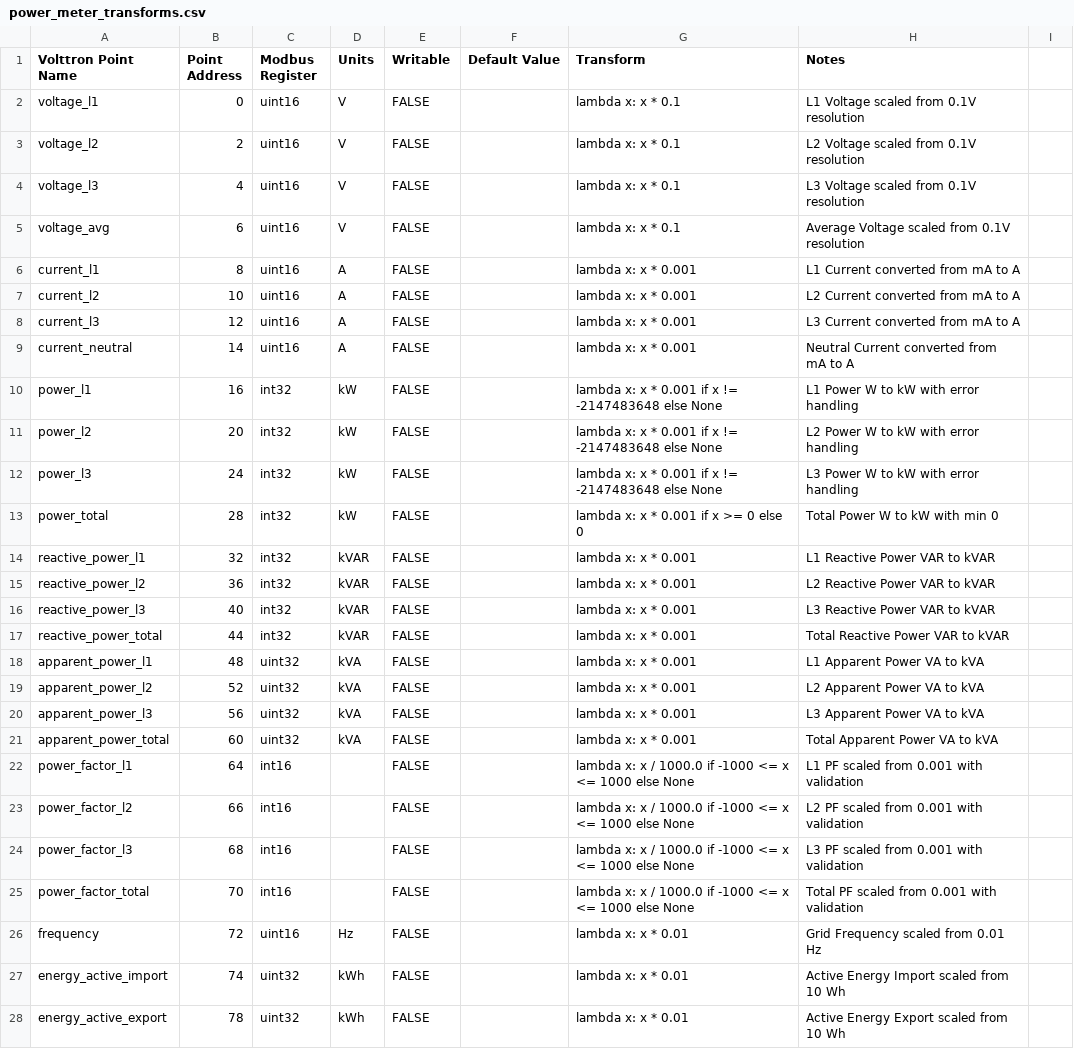
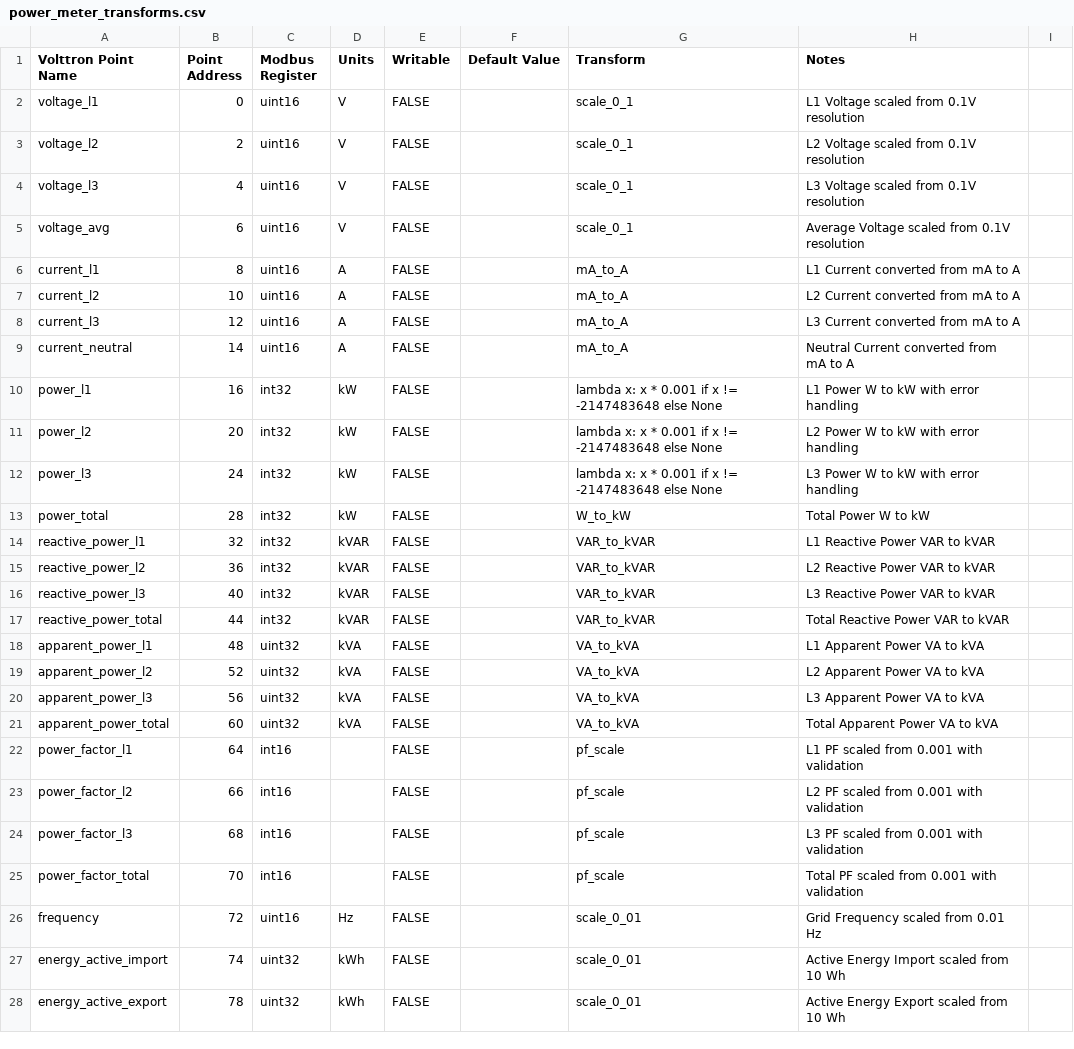
Before and after one commit to ACE-IoT-Solutions/volttron, a CSV file: services/core/PlatformDriverAgent/platform_driver/interfaces/modbus_enhanced/examples/power_meter_transforms.csv, drawn as a sheet; only a part is shown; the diff covers the shown part only.

```diff
--- a/services/core/PlatformDriverAgent/platform_driver/interfaces/modbus_enhanced/examples/power_meter_transforms.csv
+++ b/services/core/PlatformDriverAgent/platform_driver/interfaces/modbus_enhanced/examples/power_meter_transforms.csv
@@ -1,10 +1,10 @@
 Volttron Point Name,Point Address,Modbus Register,Units,Writable,Default Value,Transform,Notes
-voltage_l1,0,uint16,V,FALSE,,lambda x: x * 0.1,L1 Voltage scaled from 0.1V resolution
-voltage_l2,2,uint16,V,FALSE,,lambda x: x * 0.1,L2 Voltage scaled from 0.1V resolution
-voltage_l3,4,uint16,V,FALSE,,lambda x: x * 0.1,L3 Voltage scaled from 0.1V resolution
-voltage_avg,6,uint16,V,FALSE,,lambda x: x * 0.1,Average Voltage scaled from 0.1V resolution
-current_l1,8,uint16,A,FALSE,,lambda x: x * 0.001,L1 Current converted from mA to A
-current_l2,10,uint16,A,FALSE,,lambda x: x * 0.001,L2 Current converted from mA to A
-current_l3,12,uint16,A,FALSE,,lambda x: x * 0.001,L3 Current converted from mA to A
-current_neutral,14,uint16,A,FALSE,,lambda x: x * 0.001,Neutral Current converted from mA to A
+voltage_l1,0,uint16,V,FALSE,,scale_0_1,L1 Voltage scaled from 0.1V resolution
+voltage_l2,2,uint16,V,FALSE,,scale_0_1,L2 Voltage scaled from 0.1V resolution
+voltage_l3,4,uint16,V,FALSE,,scale_0_1,L3 Voltage scaled from 0.1V resolution
+voltage_avg,6,uint16,V,FALSE,,scale_0_1,Average Voltage scaled from 0.1V resolution
+current_l1,8,uint16,A,FALSE,,mA_to_A,L1 Current converted from mA to A
+current_l2,10,uint16,A,FALSE,,mA_to_A,L2 Current converted from mA to A
+current_l3,12,uint16,A,FALSE,,mA_to_A,L3 Current converted from mA to A
+current_neutral,14,uint16,A,FALSE,,mA_to_A,Neutral Current converted from mA to A
 power_l1,16,int32,kW,FALSE,,lambda x: x * 0.001 if x != -2147483648 else None,L1 Power W to kW with error handling
@@ -12,17 +12,17 @@ power_l2,20,int32,kW,FALSE,,lambda x: x * 0.001 if x != -2147483648 else None,L2
 power_l3,24,int32,kW,FALSE,,lambda x: x * 0.001 if x != -2147483648 else None,L3 Power W to kW with error handling
-power_total,28,int32,kW,FALSE,,lambda x: x * 0.001 if x >= 0 else 0,Total Power W to kW with min 0
-reactive_power_l1,32,int32,kVAR,FALSE,,lambda x: x * 0.001,L1 Reactive Power VAR to kVAR
-reactive_power_l2,36,int32,kVAR,FALSE,,lambda x: x * 0.001,L2 Reactive Power VAR to kVAR
-reactive_power_l3,40,int32,kVAR,FALSE,,lambda x: x * 0.001,L3 Reactive Power VAR to kVAR
-reactive_power_total,44,int32,kVAR,FALSE,,lambda x: x * 0.001,Total Reactive Power VAR to kVAR
-apparent_power_l1,48,uint32,kVA,FALSE,,lambda x: x * 0.001,L1 Apparent Power VA to kVA
-apparent_power_l2,52,uint32,kVA,FALSE,,lambda x: x * 0.001,L2 Apparent Power VA to kVA
-apparent_power_l3,56,uint32,kVA,FALSE,,lambda x: x * 0.001,L3 Apparent Power VA to kVA
-apparent_power_total,60,uint32,kVA,FALSE,,lambda x: x * 0.001,Total Apparent Power VA to kVA
-power_factor_l1,64,int16,,FALSE,,lambda x: x / 1000.0 if -1000 <= x <= 1000 else None,L1 PF scaled from 0.001 with validation
-power_factor_l2,66,int16,,FALSE,,lambda x: x / 1000.0 if -1000 <= x <= 1000 else None,L2 PF scaled from 0.001 with validation
-power_factor_l3,68,int16,,FALSE,,lambda x: x / 1000.0 if -1000 <= x <= 1000 else None,L3 PF scaled from 0.001 with validation
-power_factor_total,70,int16,,FALSE,,lambda x: x / 1000.0 if -1000 <= x <= 1000 else None,Total PF scaled from 0.001 with validation
-frequency,72,uint16,Hz,FALSE,,lambda x: x * 0.01,Grid Frequency scaled from 0.01 Hz
-energy_active_import,74,uint32,kWh,FALSE,,lambda x: x * 0.01,Active Energy Import scaled from 10 Wh
-energy_active_export,78,uint32,kWh,FALSE,,lambda x: x * 0.01,Active Energy Export scaled from 10 Wh
+power_total,28,int32,kW,FALSE,,W_to_kW,Total Power W to kW
+reactive_power_l1,32,int32,kVAR,FALSE,,VAR_to_kVAR,L1 Reactive Power VAR to kVAR
+reactive_power_l2,36,int32,kVAR,FALSE,,VAR_to_kVAR,L2 Reactive Power VAR to kVAR
+reactive_power_l3,40,int32,kVAR,FALSE,,VAR_to_kVAR,L3 Reactive Power VAR to kVAR
+reactive_power_total,44,int32,kVAR,FALSE,,VAR_to_kVAR,Total Reactive Power VAR to kVAR
+apparent_power_l1,48,uint32,kVA,FALSE,,VA_to_kVA,L1 Apparent Power VA to kVA
+apparent_power_l2,52,uint32,kVA,FALSE,,VA_to_kVA,L2 Apparent Power VA to kVA
+apparent_power_l3,56,uint32,kVA,FALSE,,VA_to_kVA,L3 Apparent Power VA to kVA
+apparent_power_total,60,uint32,kVA,FALSE,,VA_to_kVA,Total Apparent Power VA to kVA
+power_factor_l1,64,int16,,FALSE,,pf_scale,L1 PF scaled from 0.001 with validation
+power_factor_l2,66,int16,,FALSE,,pf_scale,L2 PF scaled from 0.001 with validation
+power_factor_l3,68,int16,,FALSE,,pf_scale,L3 PF scaled from 0.001 with validation
+power_factor_total,70,int16,,FALSE,,pf_scale,Total PF scaled from 0.001 with validation
+frequency,72,uint16,Hz,FALSE,,scale_0_01,Grid Frequency scaled from 0.01 Hz
+energy_active_import,74,uint32,kWh,FALSE,,scale_0_01,Active Energy Import scaled from 10 Wh
+energy_active_export,78,uint32,kWh,FALSE,,scale_0_01,Active Energy Export scaled from 10 Wh
```
Also changed, not shown: 24 edited cells elsewhere in this file, 1 other file.
